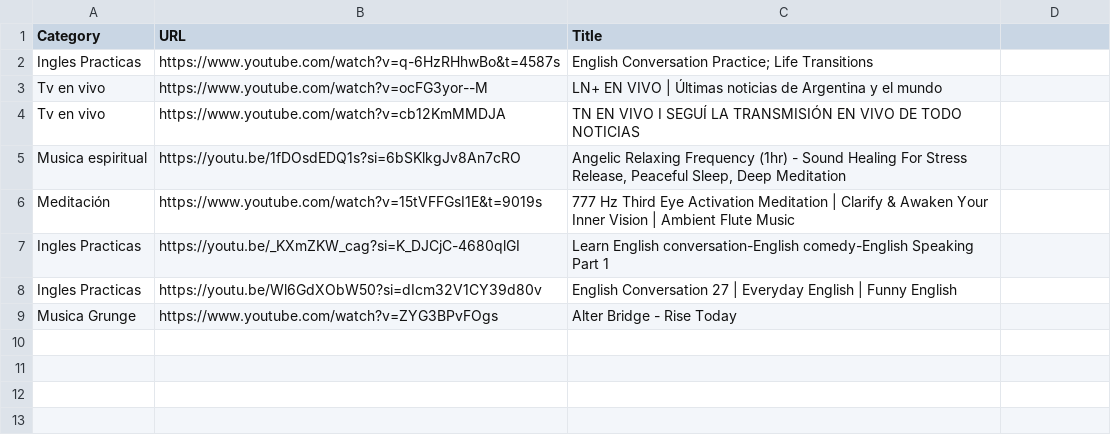
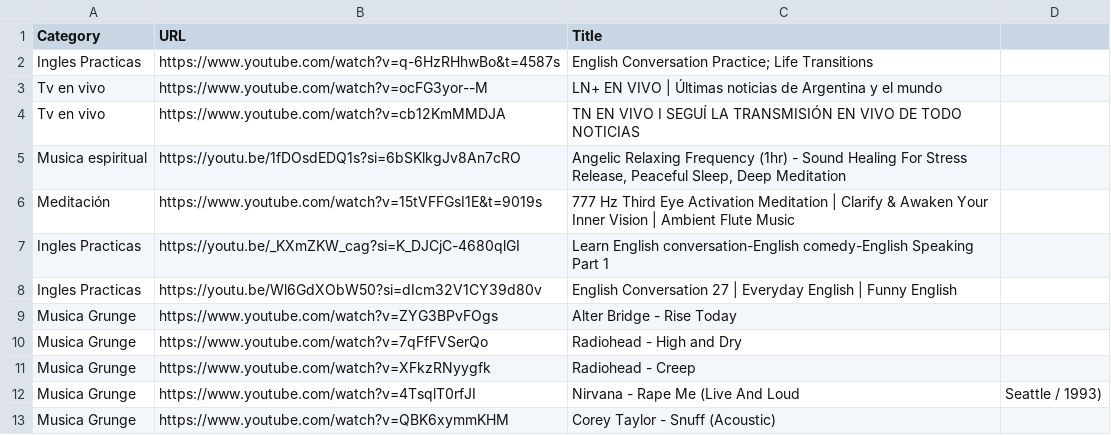
Before and after one commit to Willy71/u2be, a CSV file: youtube_videos.csv, drawn as a sheet; the diff names each change by its address in the sheet, - before the commit and + after, or states it on an @@ line.

Commit message:
Update youtube_videos.csv

```diff
--- a/youtube_videos.csv
+++ b/youtube_videos.csv
+row 10: Musica Grunge | https://www.youtube.com/watch?v=7qFfFVSerQo | Radiohead - High and Dry
+row 11: Musica Grunge | https://www.youtube.com/watch?v=XFkzRNyygfk | Radiohead - Creep
+row 12: Musica Grunge | https://www.youtube.com/watch?v=4TsqlT0rfJI | Nirvana - Rape Me (Live And Loud | Seattle / 1993)
+row 13: Musica Grunge | https://www.youtube.com/watch?v=QBK6xymmKHM | Corey Taylor - Snuff (Acoustic)
```
